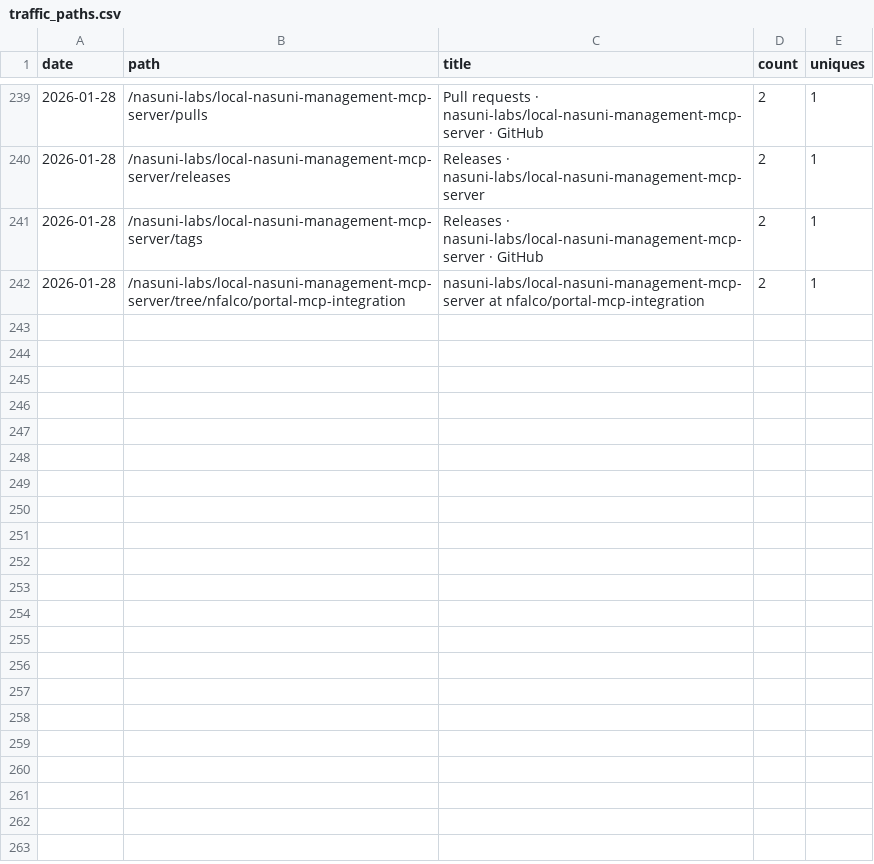
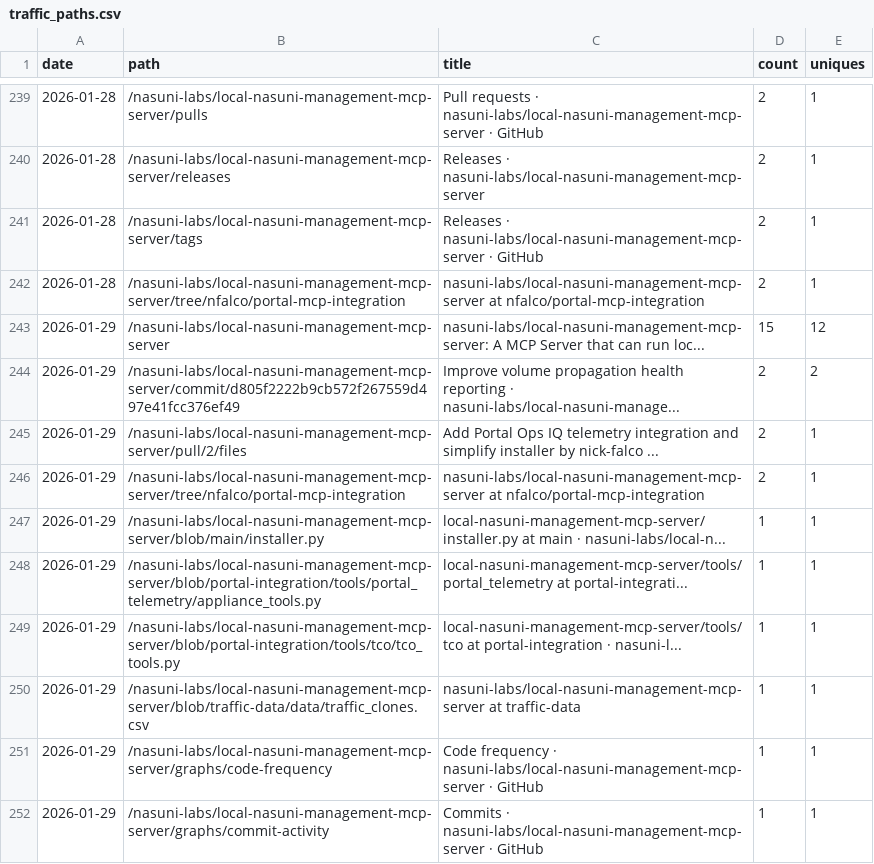
Before and after one commit to nasuni-labs/local-nasuni-management-mcp-server, a CSV file: data/traffic_paths.csv, drawn as a sheet; only a part is shown, gaps mark what is left out.

```diff
--- a/data/traffic_paths.csv
+++ b/data/traffic_paths.csv
@@ -242 +242,11 @@ date,path,title,count,uniques
 2026-01-28,/nasuni-labs/local-nasuni-management-mcp-server/tree/nfalco/portal-mcp-integration,nasuni-labs/local-nasuni-management-mcp-server at nfalco/portal-mcp-integration,2,1
+2026-01-29,/nasuni-labs/local-nasuni-management-mcp-server,nasuni-labs/local-nasuni-management-mcp-server: A MCP Server that can run loc...,15,12
+2026-01-29,/nasuni-labs/local-nasuni-management-mcp-server/commit/d805f2222b9cb572f267559d497e41fcc376ef49,Improve volume propagation health reporting · nasuni-labs/local-nasuni-manage...,2,2
+2026-01-29,/nasuni-labs/local-nasuni-management-mcp-server/pull/2/files,Add Portal Ops IQ telemetry integration and simplify installer by nick-falco ...,2,1
+2026-01-29,/nasuni-labs/local-nasuni-management-mcp-server/tree/nfalco/portal-mcp-integration,nasuni-labs/local-nasuni-management-mcp-server at nfalco/portal-mcp-integration,2,1
+2026-01-29,/nasuni-labs/local-nasuni-management-mcp-server/blob/main/installer.py,local-nasuni-management-mcp-server/installer.py at main · nasuni-labs/local-n...,1,1
+2026-01-29,/nasuni-labs/local-nasuni-management-mcp-server/blob/portal-integration/tools/portal_telemetry/appliance_tools.py,local-nasuni-management-mcp-server/tools/portal_telemetry at portal-integrati...,1,1
+2026-01-29,/nasuni-labs/local-nasuni-management-mcp-server/blob/portal-integration/tools/tco/tco_tools.py,local-nasuni-management-mcp-server/tools/tco at portal-integration · nasuni-l...,1,1
+2026-01-29,/nasuni-labs/local-nasuni-management-mcp-server/blob/traffic-data/data/traffic_clones.csv,nasuni-labs/local-nasuni-management-mcp-server at traffic-data,1,1
+2026-01-29,/nasuni-labs/local-nasuni-management-mcp-server/graphs/code-frequency,Code frequency · nasuni-labs/local-nasuni-management-mcp-server · GitHub,1,1
+2026-01-29,/nasuni-labs/local-nasuni-management-mcp-server/graphs/commit-activity,Commits · nasuni-labs/local-nasuni-management-mcp-server · GitHub,1,1
```
Also changed, not shown: data/traffic_clones.csv, data/traffic_referrers.csv, 1 other file.
